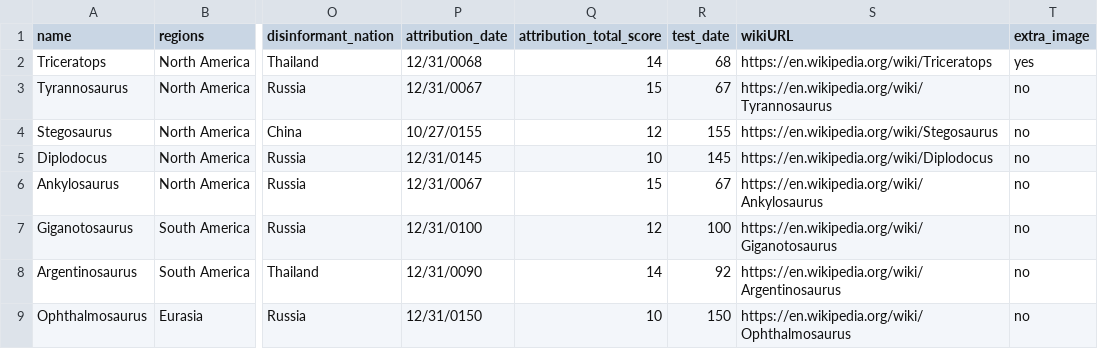
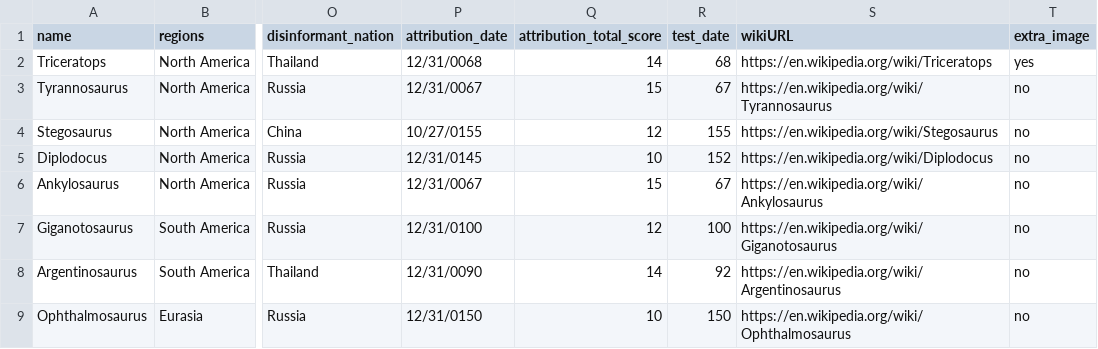
Before and after one commit to JeffRice/svelte-d3-prehistoric, a CSV file: public/dinosaurdata1.csv, drawn as a sheet; only a part is shown, gaps mark what is left out; the diff names each change by its address in the sheet, - before the commit and + after, or states it on an @@ line.

Commit message:
updated tooltips

```diff
--- a/public/dinosaurdata1.csv
+++ b/public/dinosaurdata1.csv
-R5 (test_date): 145
+R5 (test_date): 152
```
Also changed, not shown: 8 other files.
